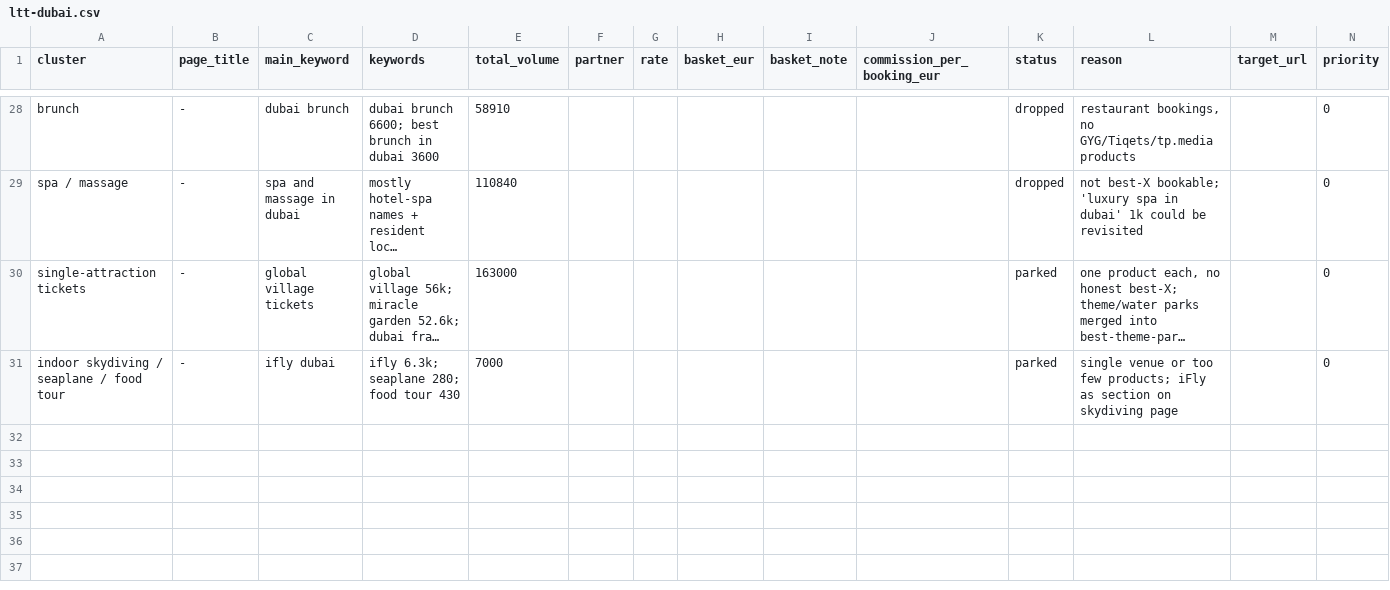
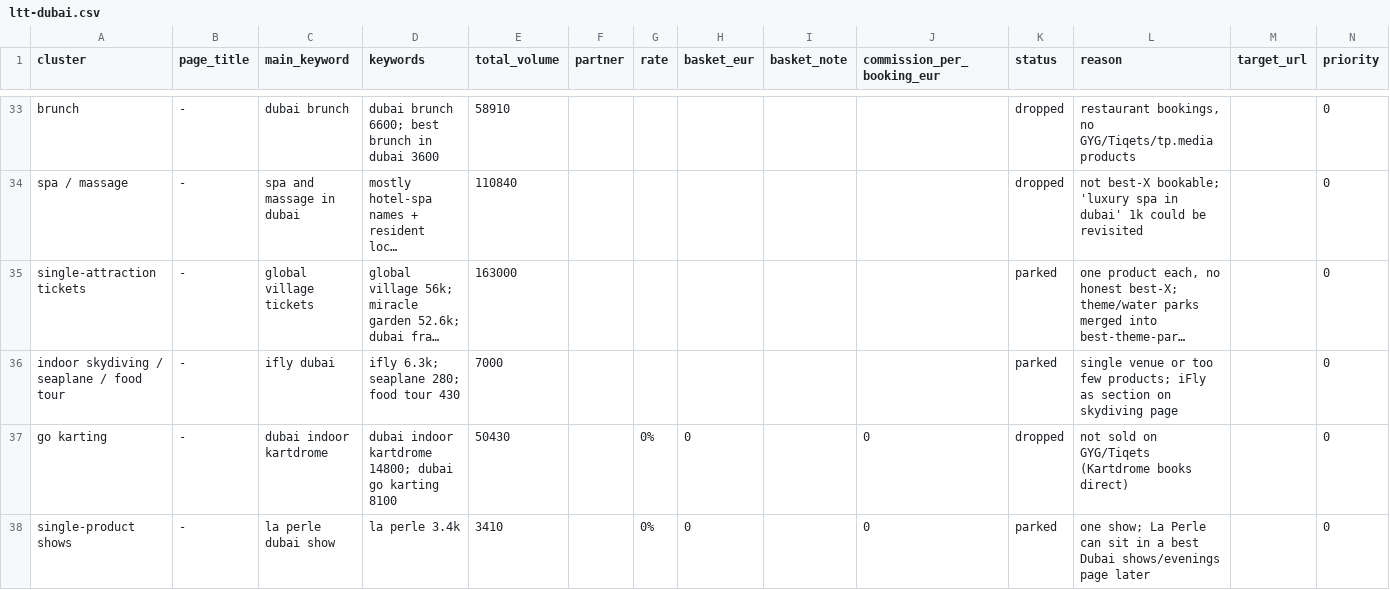
Before and after one commit to adamdimitrov/luxurytraveltester, a CSV file: backlog/ltt-dubai.csv, drawn as a sheet; only a part is shown, gaps mark what is left out; long unchanged cells end in …; rows hold the shown columns only; the diff covers the shown part only; the diff names each change by its address in the sheet, - before the commit and + after, or states it on an @@ line.

```diff
--- a/backlog/ltt-dubai.csv
+++ b/backlog/ltt-dubai.csv
+row 37: go karting | - | dubai indoor kartdrome | dubai indoor kartdrome 14800; dubai go karting 8100 | 50430 |  | 0% | 0 |  | 0 | dropped | not sold on GYG/Tiqets (Kartdrome books direct) |  | 0
+row 38: single-product shows | - | la perle dubai show | la perle 3.4k | 3410 |  | 0% | 0 |  | 0 | parked | one show; La Perle can sit in a best Dubai shows/evenings page later |  | 0
```
Also changed, not shown: 6 added rows, 1 removed row and 10 edited cells elsewhere in this file.
